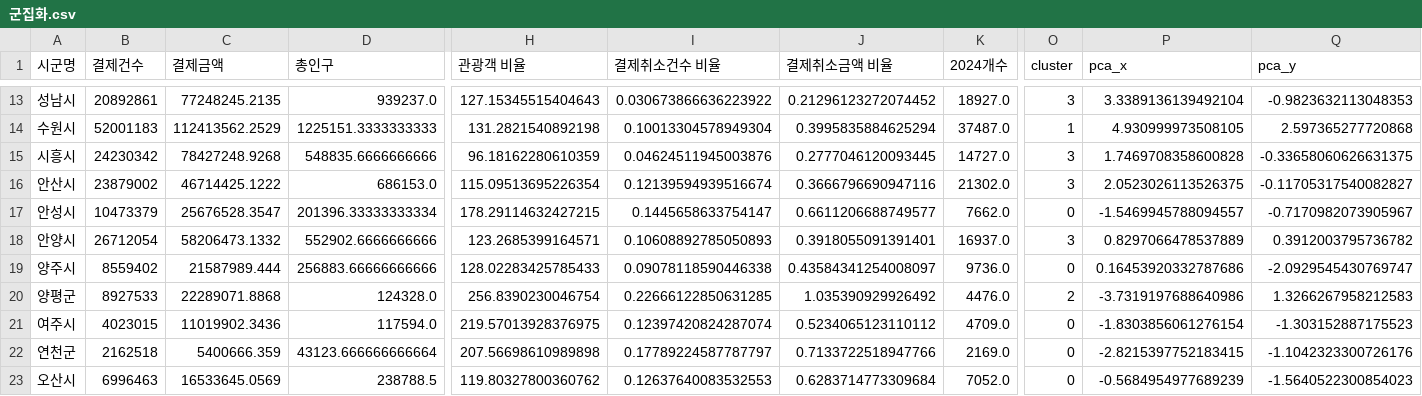
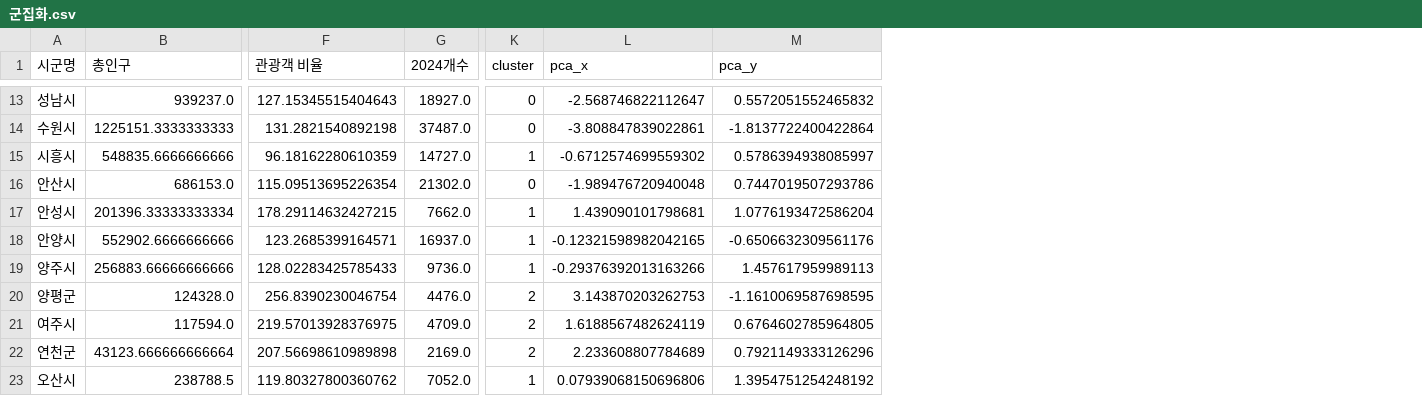
Before and after one commit to chlwldns00/project_weit, a CSV file: 군집화.csv, drawn as a sheet; only a part is shown, gaps mark what is left out; removed rows and columns are numbered as before the commit, all else as after; the diff covers the shown part only; the diff names each change by its address in the sheet, - before the commit and + after, or states it on an @@ line.

```diff
--- a/군집화.csv
+++ b/군집화.csv
-column B (결제건수), rows 13-23: 20892861 | 52001183 | 24230342 | 23879002 | 10473379 | 26712054 | 8559402 | 8927533 | 4023015 | 2162518 | 6996463
-column C (결제금액), rows 13-23: 77248245.2135 | 112413562.2529 | 78427248.9268 | 46714425.1222 | 25676528.3547 | 58206473.1332 | 21587989.444 | 22289071.8868 | 11019902.3436 | 5400666.359 | 16533645.0569
-column I (결제취소건수 비율), rows 13-23: 0.030673866636223922 | 0.10013304578949304 | 0.04624511945003876 | 0.12139594939516674 | 0.1445658633754147 | 0.10608892785050893 | 0.09078118590446338 | 0.22666122850631285 | 0.12397420824287074 | 0.17789224587787797 | 0.12637640083532553
-column J (결제취소금액 비율), rows 13-23: 0.21296123272074452 | 0.3995835884625294 | 0.2777046120093445 | 0.3666796690947116 | 0.6611206688749577 | 0.3918055091391401 | 0.43584341254008097 | 1.035390929926492 | 0.5234065123110112 | 0.7133722518947766 | 0.6283714773309684
-K13 (cluster): 3
+K13 (cluster): 0
-L13 (pca_x): 3.3389136139492104
+L13 (pca_x): -2.568746822112647
-M13 (pca_y): -0.9823632113048353
+M13 (pca_y): 0.5572051552465832
-K14 (cluster): 1
+K14 (cluster): 0
-L14 (pca_x): 4.930999973508105
+L14 (pca_x): -3.808847839022861
-M14 (pca_y): 2.597365277720868
+M14 (pca_y): -1.8137722400422864
-K15 (cluster): 3
+K15 (cluster): 1
-L15 (pca_x): 1.7469708358600828
+L15 (pca_x): -0.6712574699559302
-M15 (pca_y): -0.33658060626631375
+M15 (pca_y): 0.5786394938085997
-K16 (cluster): 3
+K16 (cluster): 0
-L16 (pca_x): 2.0523026113526375
+L16 (pca_x): -1.989476720940048
-M16 (pca_y): -0.11705317540082827
+M16 (pca_y): 0.7447019507293786
-K17 (cluster): 0
+K17 (cluster): 1
-L17 (pca_x): -1.5469945788094557
+L17 (pca_x): 1.439090101798681
-M17 (pca_y): -0.7170982073905967
+M17 (pca_y): 1.0776193472586204
-K18 (cluster): 3
+K18 (cluster): 1
-L18 (pca_x): 0.8297066478537889
+L18 (pca_x): -0.12321598982042165
-M18 (pca_y): 0.3912003795736782
+M18 (pca_y): -0.6506632309561176
-K19 (cluster): 0
+K19 (cluster): 1
-L19 (pca_x): 0.16453920332787686
+L19 (pca_x): -0.29376392013163266
-M19 (pca_y): -2.0929545430769747
+M19 (pca_y): 1.457617959989113
-L20 (pca_x): -3.7319197688640986
+L20 (pca_x): 3.143870203262753
-M20 (pca_y): 1.3266267958212583
+M20 (pca_y): -1.1610069587698595
-K21:K22 (cluster): 0
+K21:K22 (cluster): 2
-L21 (pca_x): -1.8303856061276154
+L21 (pca_x): 1.6188567482624119
-M21 (pca_y): -1.303152887175523
+M21 (pca_y): 0.6764602785964805
-L22 (pca_x): -2.8215397752183415
+L22 (pca_x): 2.233608807784689
-M22 (pca_y): -1.1042323300726176
+M22 (pca_y): 0.7921149333126296
-K23 (cluster): 0
+K23 (cluster): 1
-L23 (pca_x): -0.5684954977689239
+L23 (pca_x): 0.07939068150696806
-M23 (pca_y): -1.5640522300854023
+M23 (pca_y): 1.3954751254248192
```
Also changed, not shown: 51 edited cells elsewhere in this file, 3 other files.
